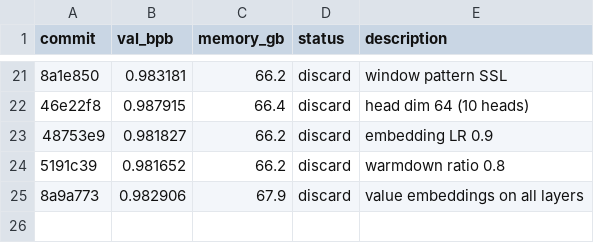
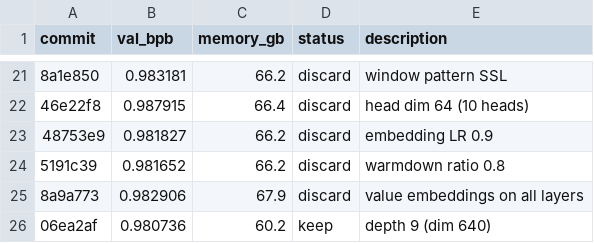
Before and after one commit to lucyjcai/autoresearch, a TSV file: results.tsv, drawn as a sheet; only a part is shown, gaps mark what is left out; the diff names each change by its address in the sheet, - before the commit and + after, or states it on an @@ line.

```diff
--- a/results.tsv
+++ b/results.tsv
+row 26: 06ea2af | 0.980736 | 60.2 | keep | depth 9 (dim 640)
```
